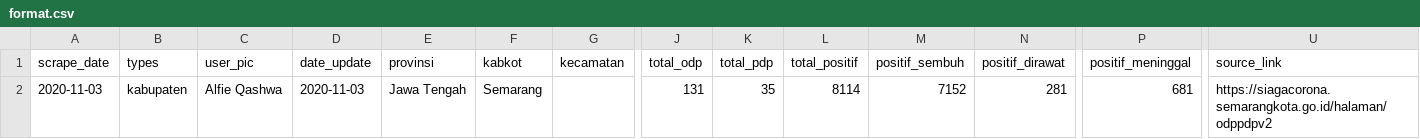
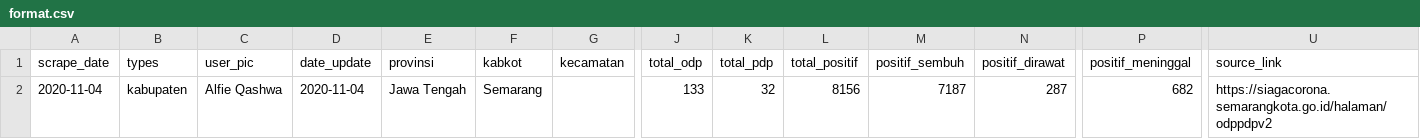
Before and after one commit to alfieqashwa/kominfo-pedulilindungi, a CSV file: JAWA_TENGAH/semarang/new/format.csv, drawn as a sheet; only a part is shown, gaps mark what is left out; removed rows and columns are numbered as before the commit, all else as after; rows hold the shown columns only; the diff names each change by its address in the sheet, - before the commit and + after, or states it on an @@ line.

```diff
--- a/JAWA_TENGAH/semarang/new/format.csv
+++ b/JAWA_TENGAH/semarang/new/format.csv
-row 2: 2020-11-03 | kabupaten | Alfie Qashwa | 2020-11-03 | Jawa Tengah | Semarang |  | 131 | 35 | 8114 | 7152 | 281 | 681 | https://siagacorona.semarangkota.go.id/halaman/odppdpv2
+row 2: 2020-11-04 | kabupaten | Alfie Qashwa | 2020-11-04 | Jawa Tengah | Semarang |  | 133 | 32 | 8156 | 7187 | 287 | 682 | https://siagacorona.semarangkota.go.id/halaman/odppdpv2
```
Also changed, not shown: JAWA_TENGAH/tegal/new/format.csv, 11 other files.
